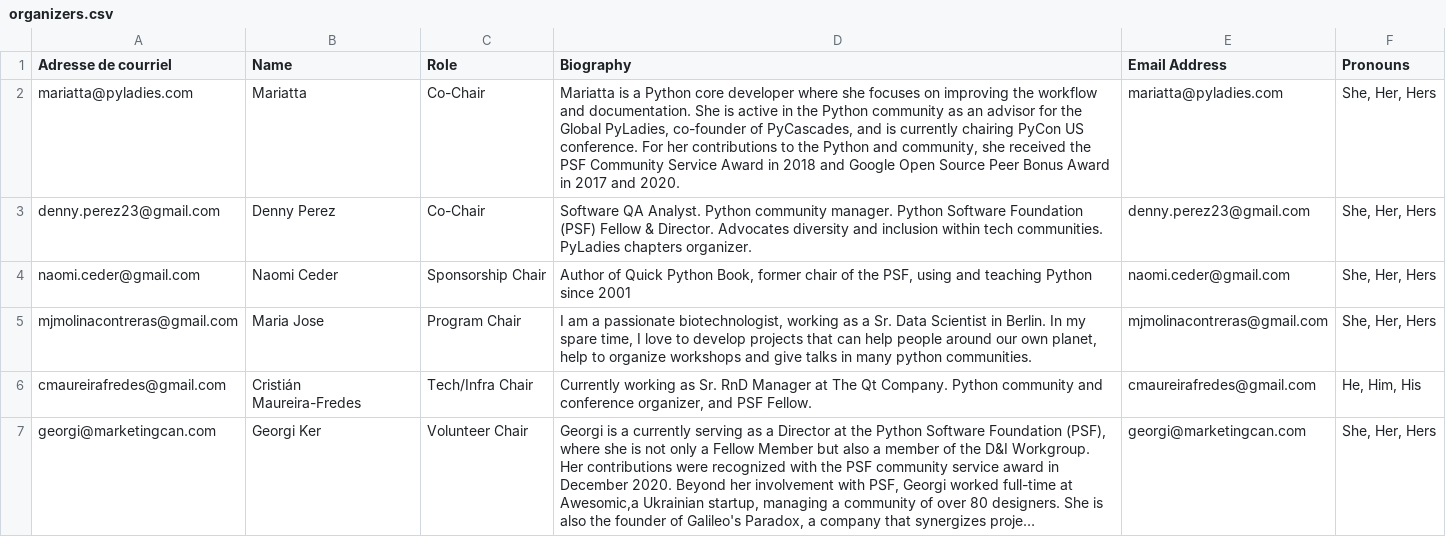
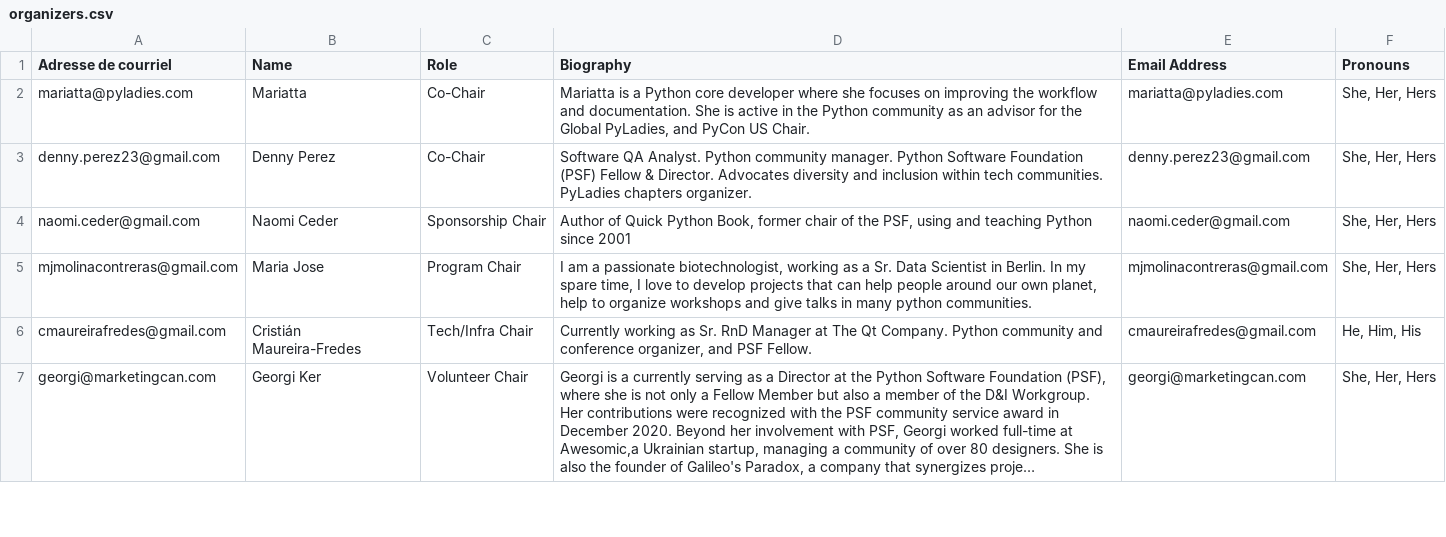
Before and after one commit to pyladies/global-conference, a CSV file: web/generate_site/organizers.csv, drawn as a sheet; only a part is shown; long unchanged cells end in ….

Commit message:
Shorten Mariatta's bio

```diff
--- a/web/generate_site/organizers.csv
+++ b/web/generate_site/organizers.csv
@@ -1,3 +1,3 @@
 Adresse de courriel,Name,Role,Biography,Email Address,Pronouns
-mariatta@pyladies.com,Mariatta ,Co-Chair,"Mariatta is a Python core developer where she focuses on improving the workflow and documentation. She is active in the Python community as an advisor for the Global PyLadies, co-founder of PyCascades, and is currently chairing PyCon US conference.  For her contributions to the Python and community, she received the PSF Community Service Award in 2018 and Google Open Source Peer Bonus Award in 2017 and 2020.",mariatta@pyladies.com,"She, Her, Hers"
+mariatta@pyladies.com,Mariatta ,Co-Chair,"Mariatta is a Python core developer where she focuses on improving the workflow and documentation. She is active in the Python community as an advisor for the Global PyLadies, and PyCon US Chair.",mariatta@pyladies.com,"She, Her, Hers"
 denny.perez23@gmail.com,Denny Perez,Co-Chair,"Software QA Analyst. Python community manager. Python Software Foundation (PSF) Fellow & Director. Advocates diversity and inclusion within tech communities. PyLadies chapters organizer.",denny.perez23@gmail.com,"She, Her, Hers"
```
